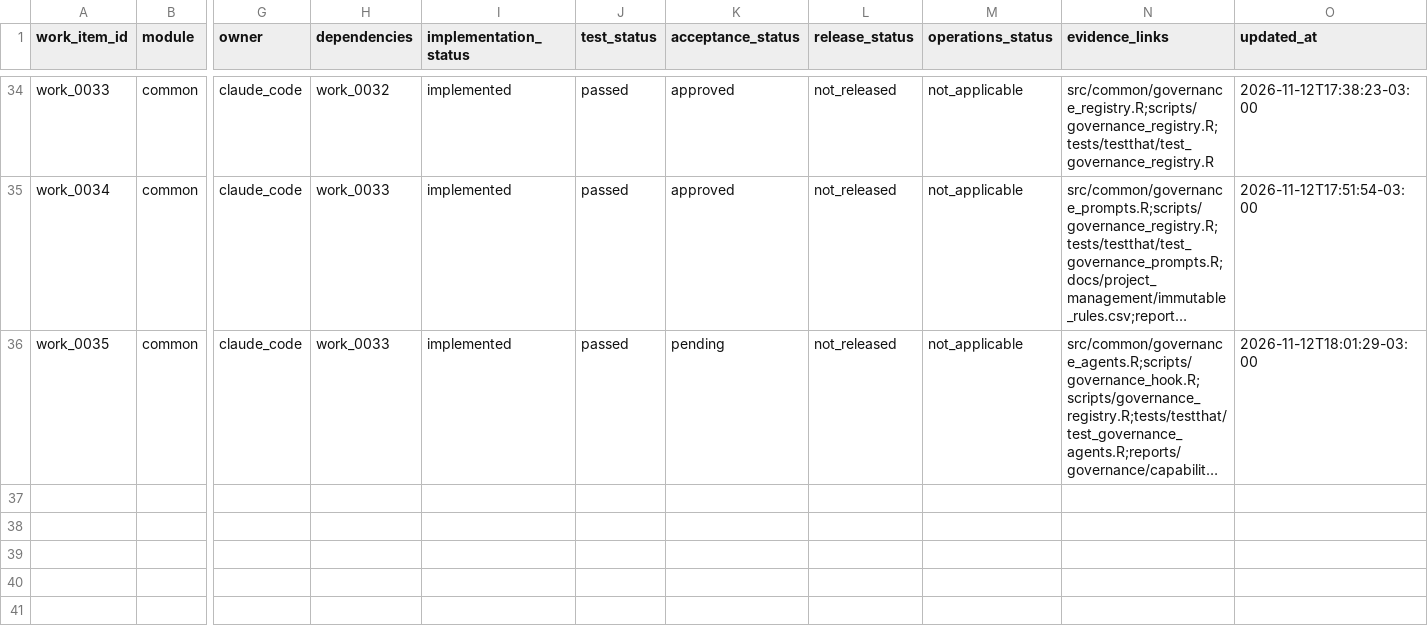
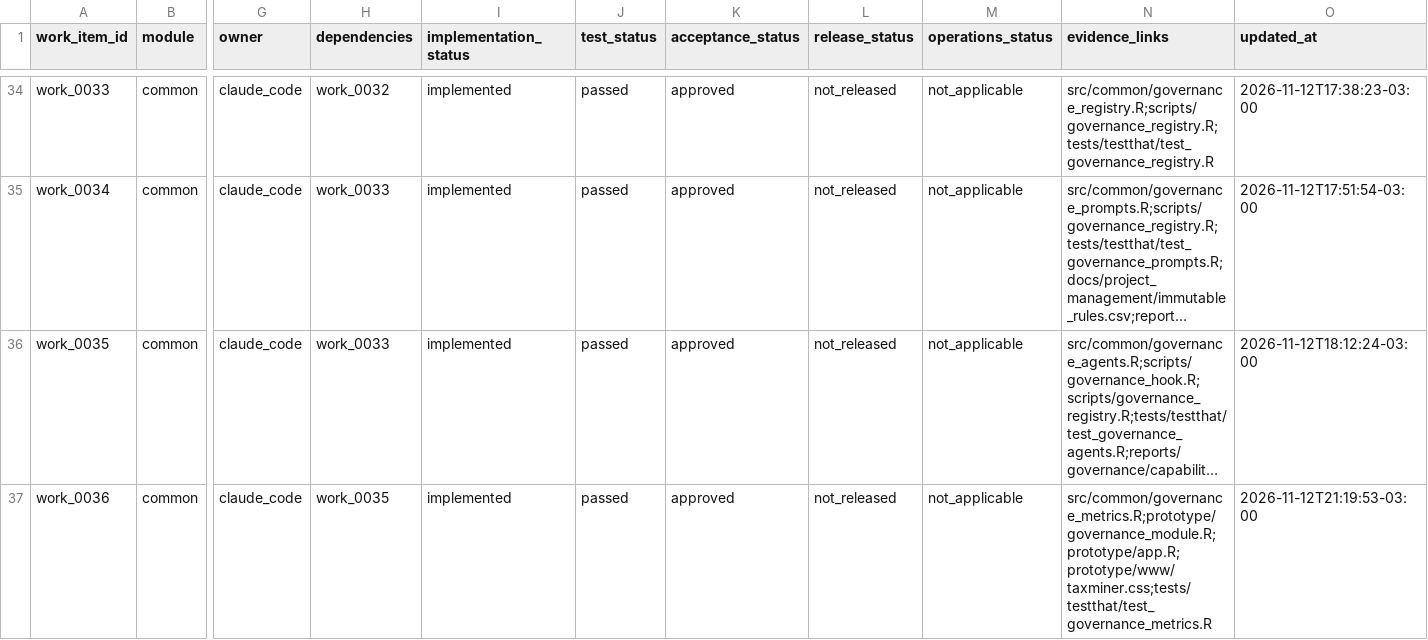
Before and after one commit to amarallr/taxminer, a CSV file: docs/project_management/work_items.csv, drawn as a sheet; only a part is shown, gaps mark what is left out; long unchanged cells end in …; rows hold the shown columns only; the diff names each change by its address in the sheet, - before the commit and + after, or states it on an @@ line.

```diff
--- a/docs/project_management/work_items.csv
+++ b/docs/project_management/work_items.csv
-K36 (acceptance_status): pending
+K36 (acceptance_status): approved
-O36 (updated_at): 2026-11-12T18:01:29-03:00
+O36 (updated_at): 2026-11-12T18:12:24-03:00
+row 37: work_0036 | common | claude_code | work_0035 | implemented | passed | approved | not_released | not_applicable | src/common/governance_metrics.R;prototype/governance_module.R;prototype/app.R;prototype/www/taxminer.css;tests/testthat/test_governance_metrics.R | 2026-11-12T21:19:53-03:00
```
Also changed, not shown: docs/project_management/acceptance_register.csv, docs/project_management/planning_revisions.csv, 17 other files.
